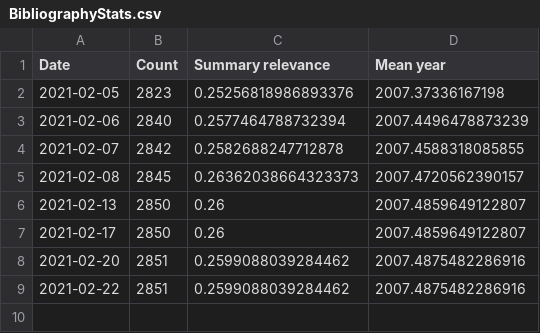
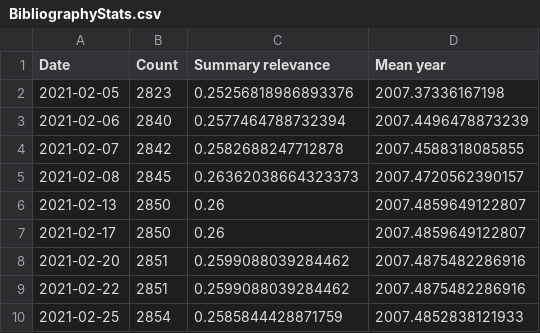
Before and after one commit to EvgenyMashkantsev/ExistentialSecurityExplorer, a CSV file: BibliographyStats.csv, drawn as a sheet.

```diff
--- a/BibliographyStats.csv
+++ b/BibliographyStats.csv
@@ -9 +9,2 @@
 "2021-02-22","2851","0.2599088039284462","2007.4875482286916"
+"2021-02-25","2854","0.2585844428871759","2007.4852838121933"
```
Also changed, not shown: ExistentialRiskBibliography.csv, 1 other file.
